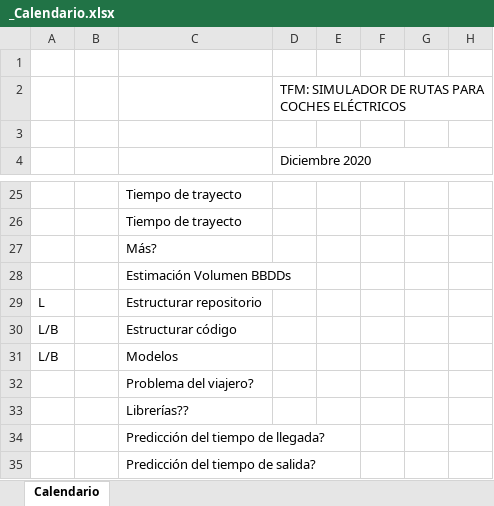
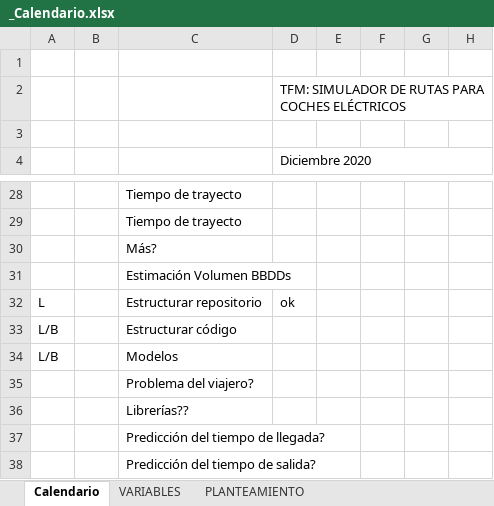
Before and after one commit to luciatomainodelacr/TFM, an Excel workbook: _Calendario.xlsx, sheet Calendario, drawn as a sheet; only a part is shown, gaps mark what is left out; values as stored, in another font and other column widths than the file's, no cell formats; charts and pictures not drawn; addresses are those after the commit; the diff covers the shown part only; the diff names each change by its address in the sheet, - before the commit and + after, or states it on an @@ line.

```diff
--- a/_Calendario.xlsx (sheet Calendario)
+++ b/_Calendario.xlsx (sheet Calendario)
+sheet tab: VARIABLES
+sheet tab: PLANTEAMIENTO
-D32 (Diciembre 2020): (empty)
+D32 (Diciembre 2020): ok
```
Also changed, not shown: 26 added rows, 1 removed row, 7 edited cells and merged cells elsewhere in this sheet, cell formats, charts or pictures.
